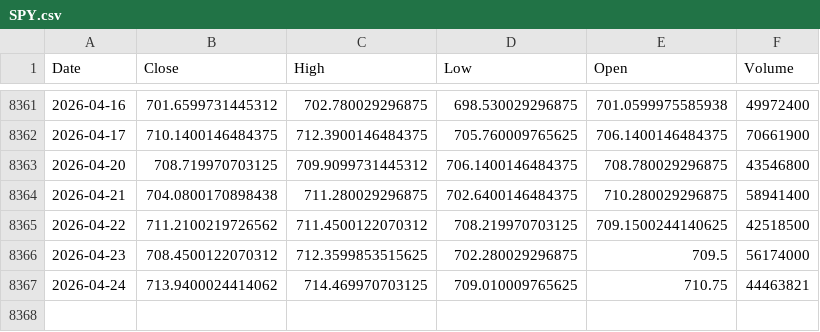
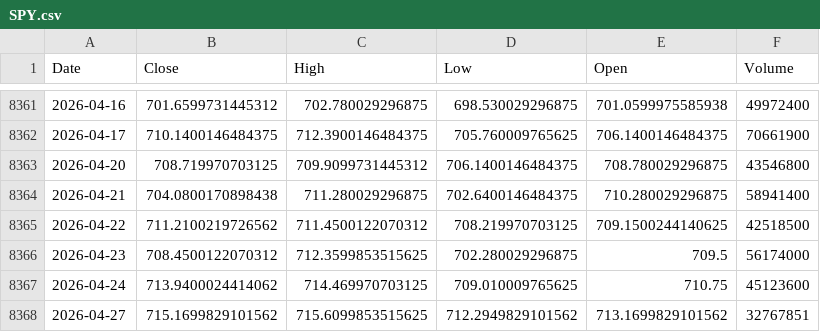
Before and after one commit to kittycapital/vix-spy, a CSV file: data/SPY.csv, drawn as a sheet; only a part is shown, gaps mark what is left out.

```diff
--- a/data/SPY.csv
+++ b/data/SPY.csv
@@ -8366,2 +8366,3 @@ Date,Close,High,Low,Open,Volume
 2026-04-23,708.4500122070312,712.3599853515625,702.280029296875,709.5,56174000
-2026-04-24,713.9400024414062,714.469970703125,709.010009765625,710.75,44463821
+2026-04-24,713.9400024414062,714.469970703125,709.010009765625,710.75,45123600
+2026-04-27,715.1699829101562,715.6099853515625,712.2949829101562,713.1699829101562,32767851
```
Also changed, not shown: data/VIX.csv.
